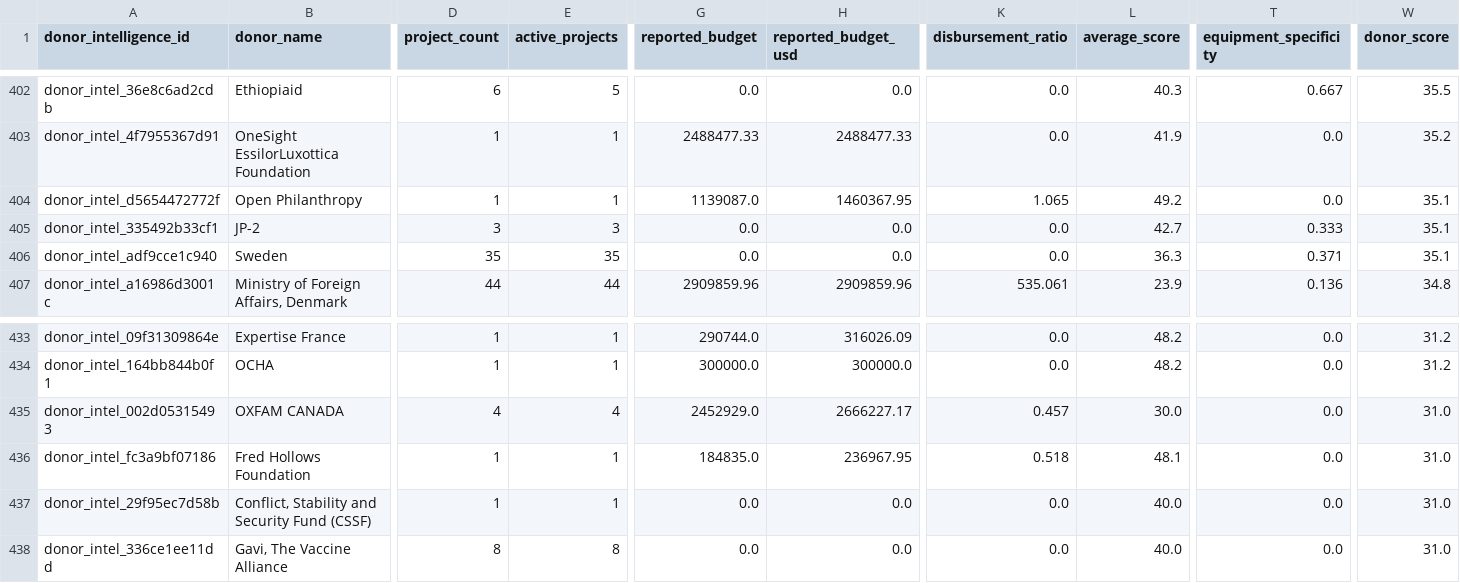
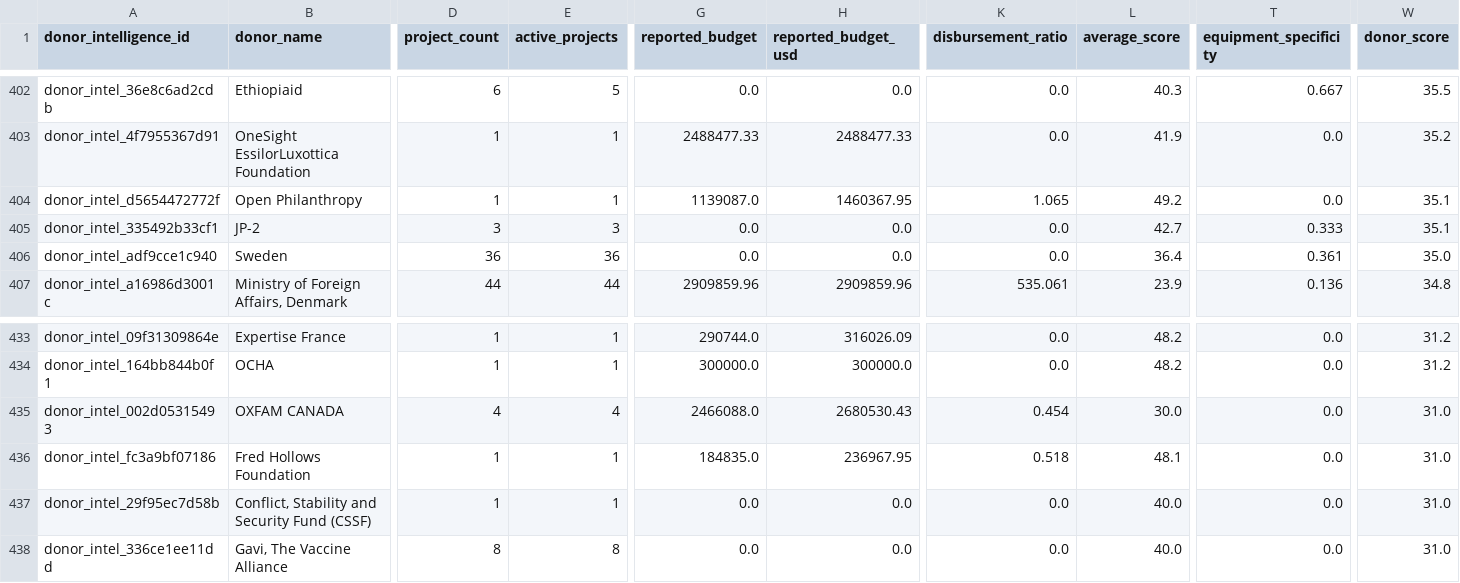
Before and after one commit to ogmomanyi/health-infra-tracker, a CSV file: data/donor_intelligence.csv, drawn as a sheet; only a part is shown, gaps mark what is left out; the diff names each change by its address in the sheet, - before the commit and + after, or states it on an @@ line.

```diff
--- a/data/donor_intelligence.csv
+++ b/data/donor_intelligence.csv
-D406 (project_count): 35
+D406 (project_count): 36
-E406 (active_projects): 35
+E406 (active_projects): 36
-L406 (average_score): 36.3
+L406 (average_score): 36.4
-T406 (equipment_specificity): 0.371
+T406 (equipment_specificity): 0.361
-W406 (donor_score): 35.1
+W406 (donor_score): 35.0
-G435 (reported_budget): 2452929.0
+G435 (reported_budget): 2466088.0
-H435 (reported_budget_usd): 2666227.17
+H435 (reported_budget_usd): 2680530.43
-K435 (disbursement_ratio): 0.457
+K435 (disbursement_ratio): 0.454
```
Also changed, not shown: data/activity_countries.csv, data/crm_notes.csv, 25 other files.
